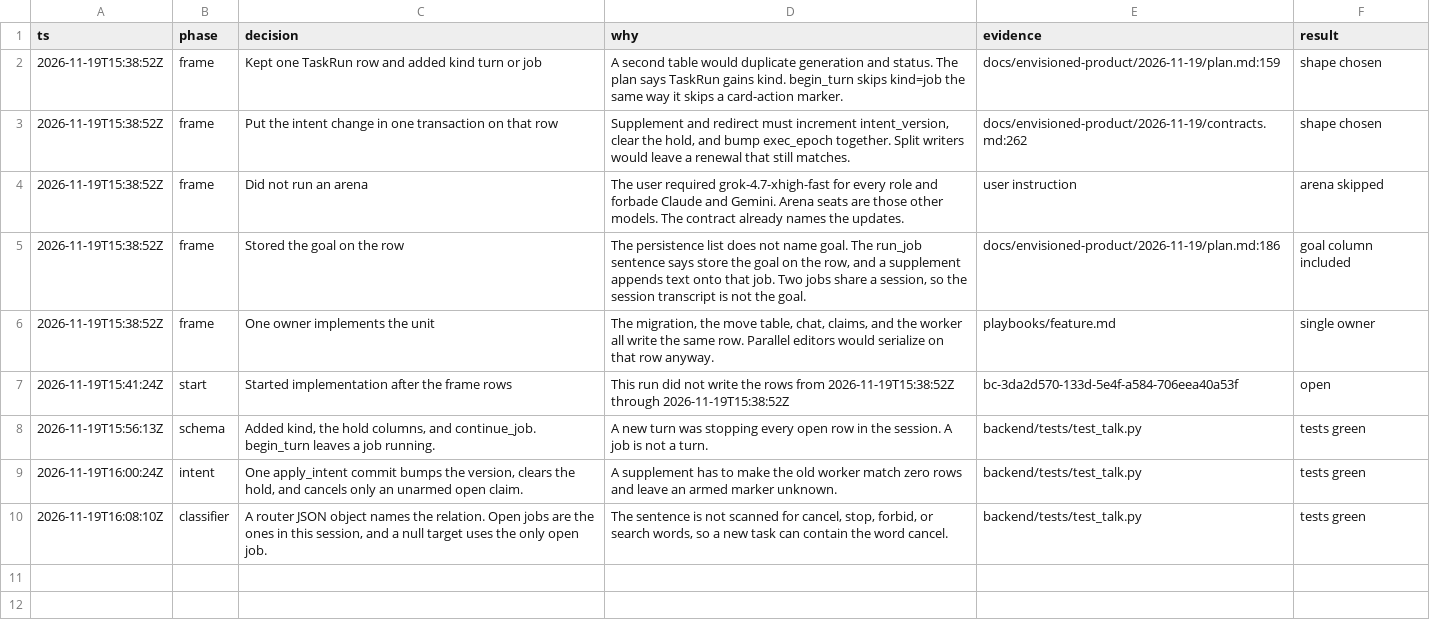
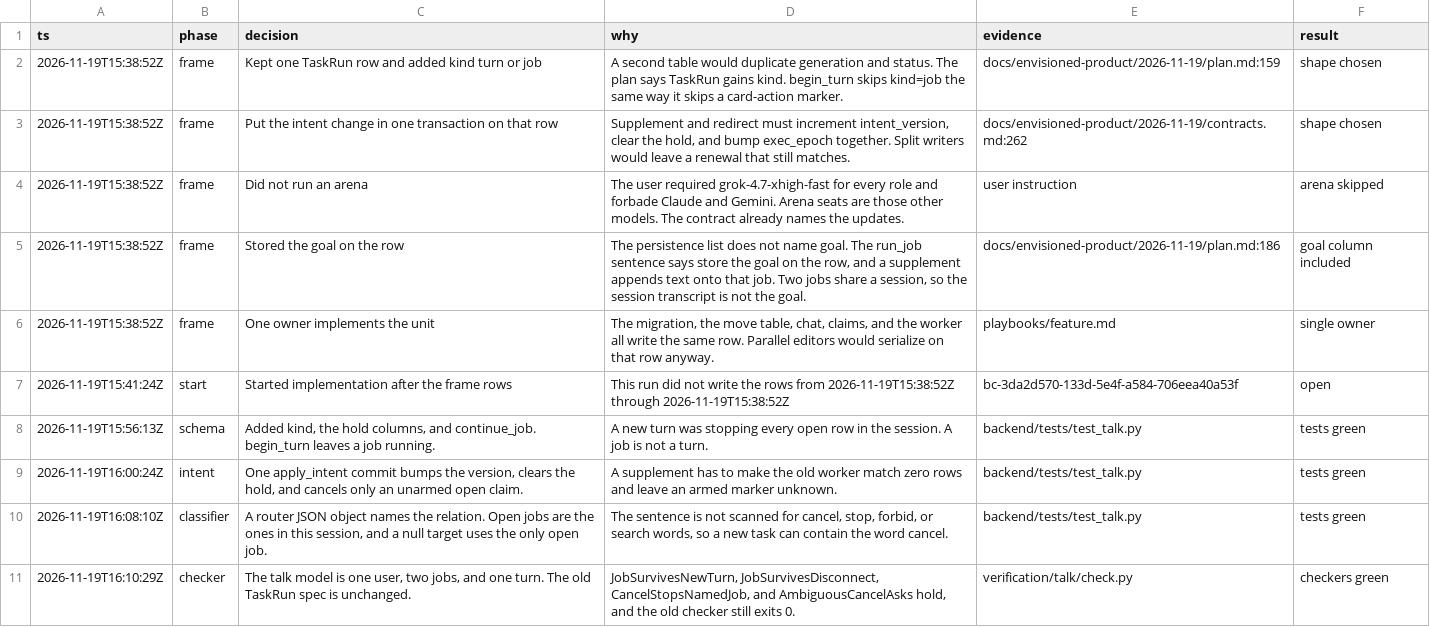
Before and after one commit to y4483784-png/omni-butler, a TSV file: docs/envisioned-product/review/ev-talk-decisions.tsv, drawn as a sheet; the diff names each change by its address in the sheet, - before the commit and + after, or states it on an @@ line.

```diff
--- a/docs/envisioned-product/review/ev-talk-decisions.tsv
+++ b/docs/envisioned-product/review/ev-talk-decisions.tsv
+row 11: 2026-11-19T16:10:29Z | checker | The talk model is one user, two jobs, and one turn. The old TaskRun spec is unchanged. | JobSurvivesNewTurn, JobSurvivesDisconnect, CancelStopsNamedJob, and AmbiguousCancelAsks hold, and the old checker still exits 0. | verification/talk/check.py | checkers green
```
Also changed, not shown: 3 other files.
